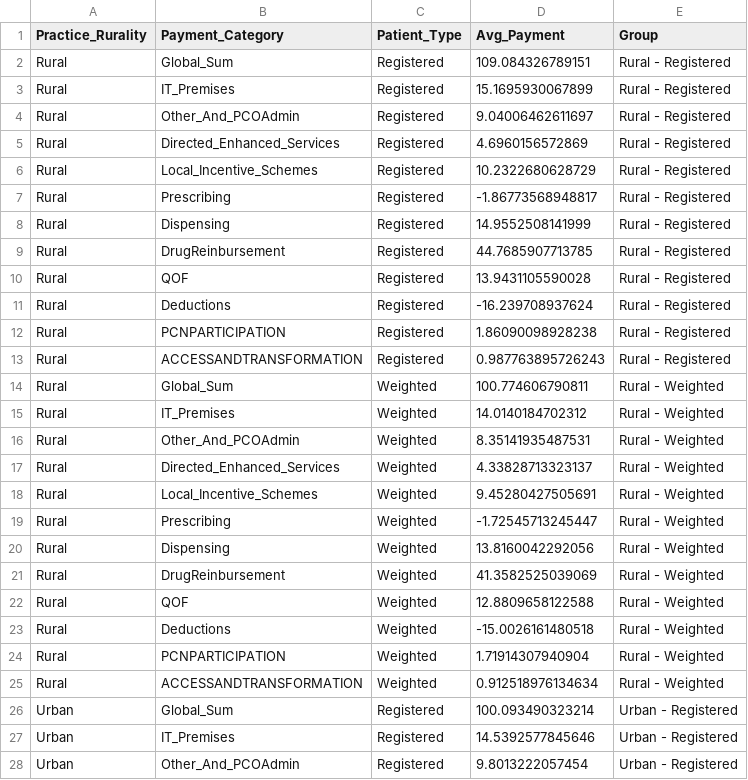
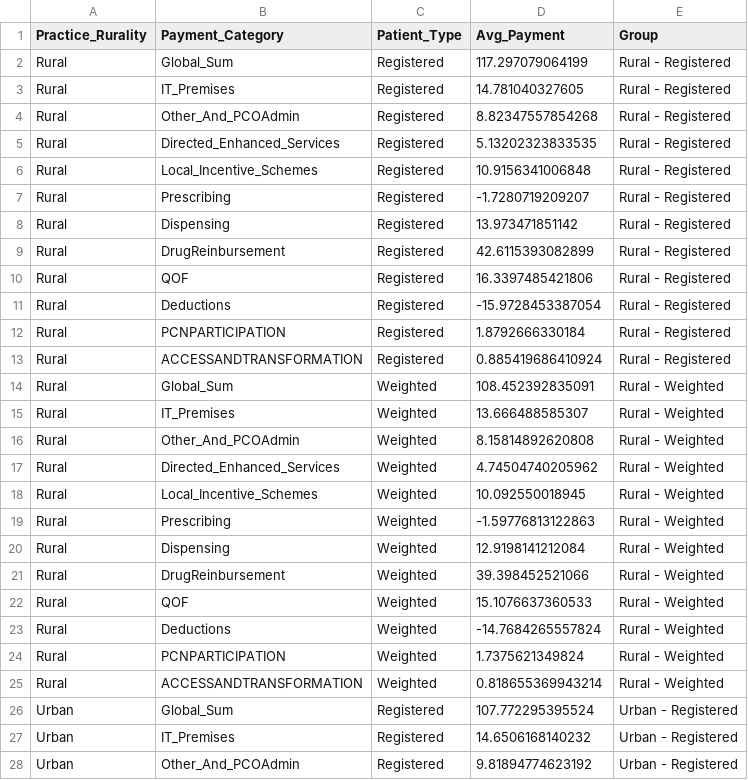
Before and after one commit to JamesRoutledgeTHF/GP_data, a CSV file: const/barplot_data_rurality.csv, drawn as a sheet; only a part is shown; the diff covers the shown part only.

Commit message:
new barplot data

```diff
--- a/const/barplot_data_rurality.csv
+++ b/const/barplot_data_rurality.csv
@@ -1,28 +1,28 @@
 "Practice_Rurality","Payment_Category","Patient_Type","Avg_Payment","Group"
-"Rural","Global_Sum","Registered",109.084326789151,"Rural - Registered"
-"Rural","IT_Premises","Registered",15.1695930067899,"Rural - Registered"
-"Rural","Other_And_PCOAdmin","Registered",9.04006462611697,"Rural - Registered"
-"Rural","Directed_Enhanced_Services","Registered",4.6960156572869,"Rural - Registered"
-"Rural","Local_Incentive_Schemes","Registered",10.2322680628729,"Rural - Registered"
-"Rural","Prescribing","Registered",-1.86773568948817,"Rural - Registered"
-"Rural","Dispensing","Registered",14.9552508141999,"Rural - Registered"
-"Rural","DrugReinbursement","Registered",44.7685907713785,"Rural - Registered"
-"Rural","QOF","Registered",13.9431105590028,"Rural - Registered"
-"Rural","Deductions","Registered",-16.239708937624,"Rural - Registered"
-"Rural","PCNPARTICIPATION","Registered",1.86090098928238,"Rural - Registered"
-"Rural","ACCESSANDTRANSFORMATION","Registered",0.987763895726243,"Rural - Registered"
-"Rural","Global_Sum","Weighted",100.774606790811,"Rural - Weighted"
-"Rural","IT_Premises","Weighted",14.0140184702312,"Rural - Weighted"
-"Rural","Other_And_PCOAdmin","Weighted",8.35141935487531,"Rural - Weighted"
-"Rural","Directed_Enhanced_Services","Weighted",4.33828713323137,"Rural - Weighted"
-"Rural","Local_Incentive_Schemes","Weighted",9.45280427505691,"Rural - Weighted"
-"Rural","Prescribing","Weighted",-1.72545713245447,"Rural - Weighted"
-"Rural","Dispensing","Weighted",13.8160042292056,"Rural - Weighted"
-"Rural","DrugReinbursement","Weighted",41.3582525039069,"Rural - Weighted"
-"Rural","QOF","Weighted",12.8809658122588,"Rural - Weighted"
-"Rural","Deductions","Weighted",-15.0026161480518,"Rural - Weighted"
-"Rural","PCNPARTICIPATION","Weighted",1.71914307940904,"Rural - Weighted"
-"Rural","ACCESSANDTRANSFORMATION","Weighted",0.912518976134634,"Rural - Weighted"
-"Urban","Global_Sum","Registered",100.093490323214,"Urban - Registered"
-"Urban","IT_Premises","Registered",14.5392577845646,"Urban - Registered"
-"Urban","Other_And_PCOAdmin","Registered",9.8013222057454,"Urban - Registered"
+"Rural","Global_Sum","Registered",117.297079064199,"Rural - Registered"
+"Rural","IT_Premises","Registered",14.781040327605,"Rural - Registered"
+"Rural","Other_And_PCOAdmin","Registered",8.82347557854268,"Rural - Registered"
+"Rural","Directed_Enhanced_Services","Registered",5.13202323833535,"Rural - Registered"
+"Rural","Local_Incentive_Schemes","Registered",10.9156341006848,"Rural - Registered"
+"Rural","Prescribing","Registered",-1.7280719209207,"Rural - Registered"
+"Rural","Dispensing","Registered",13.973471851142,"Rural - Registered"
+"Rural","DrugReinbursement","Registered",42.6115393082899,"Rural - Registered"
+"Rural","QOF","Registered",16.3397485421806,"Rural - Registered"
+"Rural","Deductions","Registered",-15.9728453387054,"Rural - Registered"
+"Rural","PCNPARTICIPATION","Registered",1.8792666330184,"Rural - Registered"
+"Rural","ACCESSANDTRANSFORMATION","Registered",0.885419686410924,"Rural - Registered"
+"Rural","Global_Sum","Weighted",108.452392835091,"Rural - Weighted"
+"Rural","IT_Premises","Weighted",13.666488585307,"Rural - Weighted"
+"Rural","Other_And_PCOAdmin","Weighted",8.15814892620808,"Rural - Weighted"
+"Rural","Directed_Enhanced_Services","Weighted",4.74504740205962,"Rural - Weighted"
+"Rural","Local_Incentive_Schemes","Weighted",10.092550018945,"Rural - Weighted"
+"Rural","Prescribing","Weighted",-1.59776813122863,"Rural - Weighted"
+"Rural","Dispensing","Weighted",12.9198141212084,"Rural - Weighted"
+"Rural","DrugReinbursement","Weighted",39.398452521066,"Rural - Weighted"
+"Rural","QOF","Weighted",15.1076637360533,"Rural - Weighted"
+"Rural","Deductions","Weighted",-14.7684265557824,"Rural - Weighted"
+"Rural","PCNPARTICIPATION","Weighted",1.7375621349824,"Rural - Weighted"
+"Rural","ACCESSANDTRANSFORMATION","Weighted",0.818655369943214,"Rural - Weighted"
+"Urban","Global_Sum","Registered",107.772295395524,"Urban - Registered"
+"Urban","IT_Premises","Registered",14.6506168140232,"Urban - Registered"
+"Urban","Other_And_PCOAdmin","Registered",9.81894774623192,"Urban - Registered"
```
Also changed, not shown: 21 edited cells elsewhere in this file.
